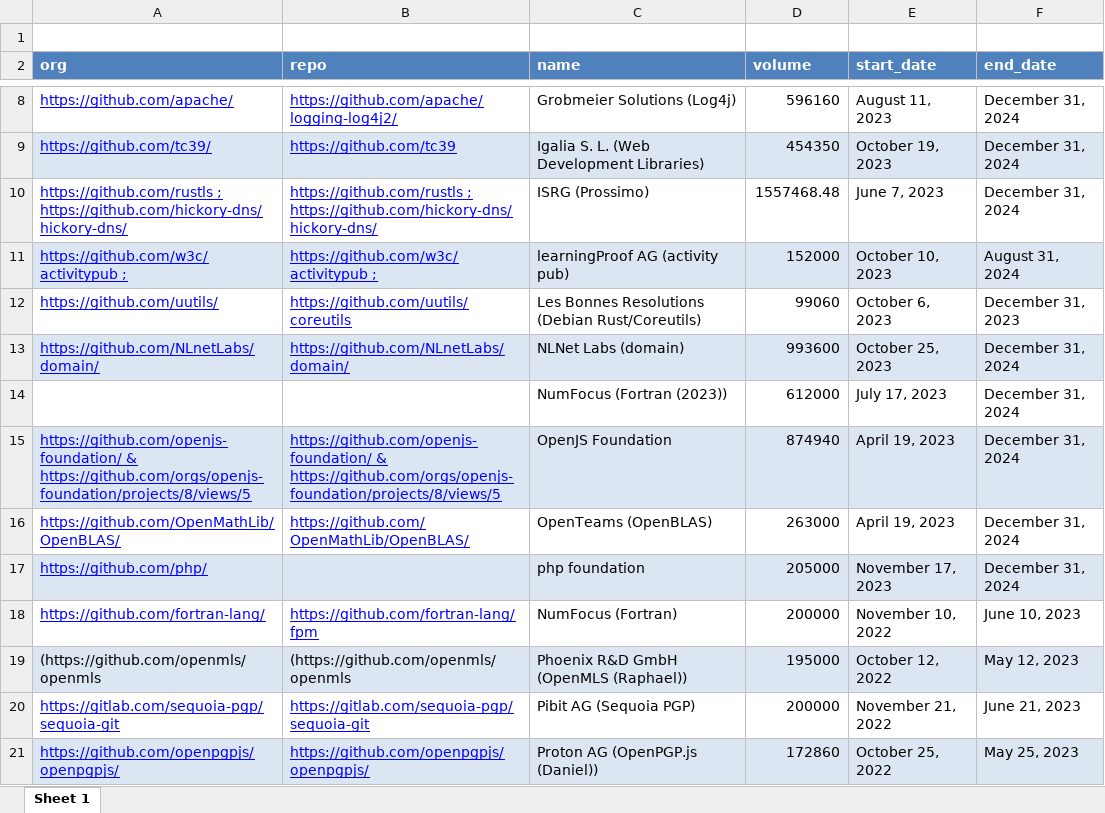
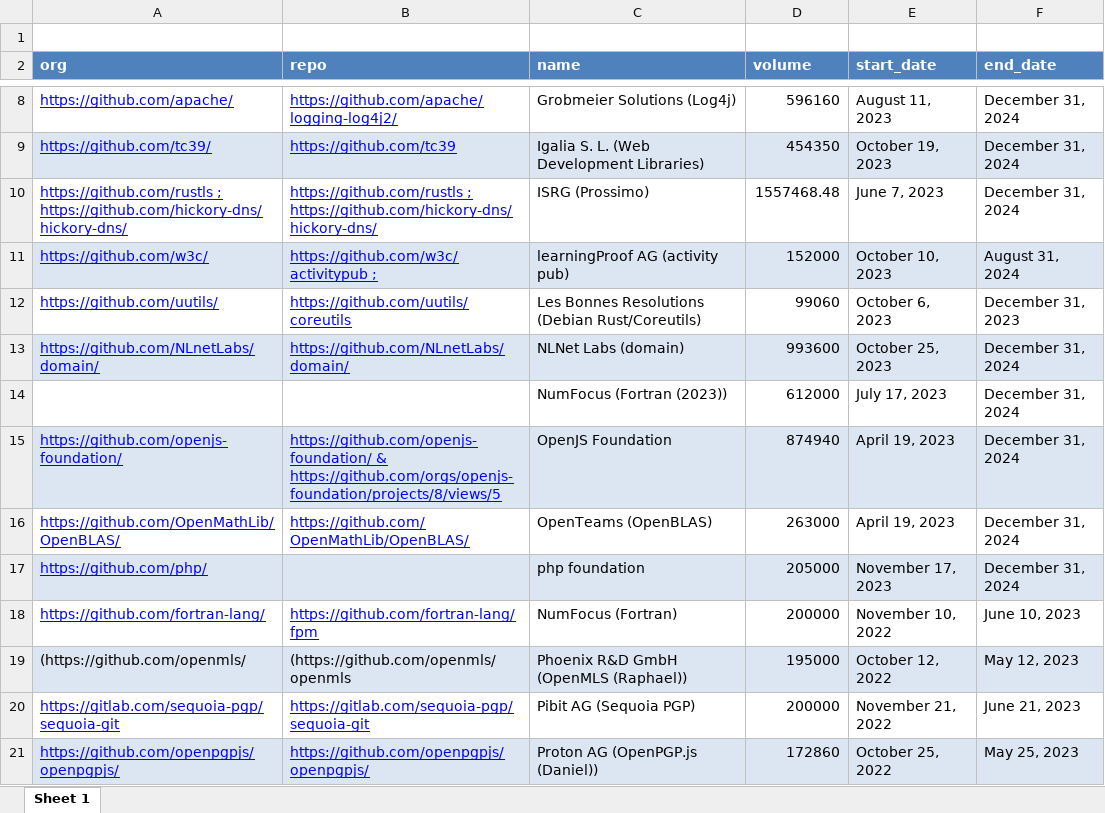
Before and after one commit to psharratt/thesis_stf, an Excel workbook: data/raw/investment dataset.xlsx, sheet Sheet 1, drawn as a sheet; only a part is shown, gaps mark what is left out; values as stored, in another font and other column widths than the file's, no borders; the diff names each change by its address in the sheet, - before the commit and + after, or states it on an @@ line.

```diff
--- a/data/raw/investment dataset.xlsx (sheet Sheet 1)
+++ b/data/raw/investment dataset.xlsx (sheet Sheet 1)
-A11 (org): https://github.com/w3c/activitypub ;
+A11 (org): https://github.com/w3c/
-A15 (org): https://github.com/openjs-foundation/ & https://github.com/orgs/openjs-foundation/projects/8/views/5
+A15 (org): https://github.com/openjs-foundation/
-A19 (org): (https://github.com/openmls/openmls
+A19 (org): (https://github.com/openmls/
```
Also changed, not shown: 3 other files.
